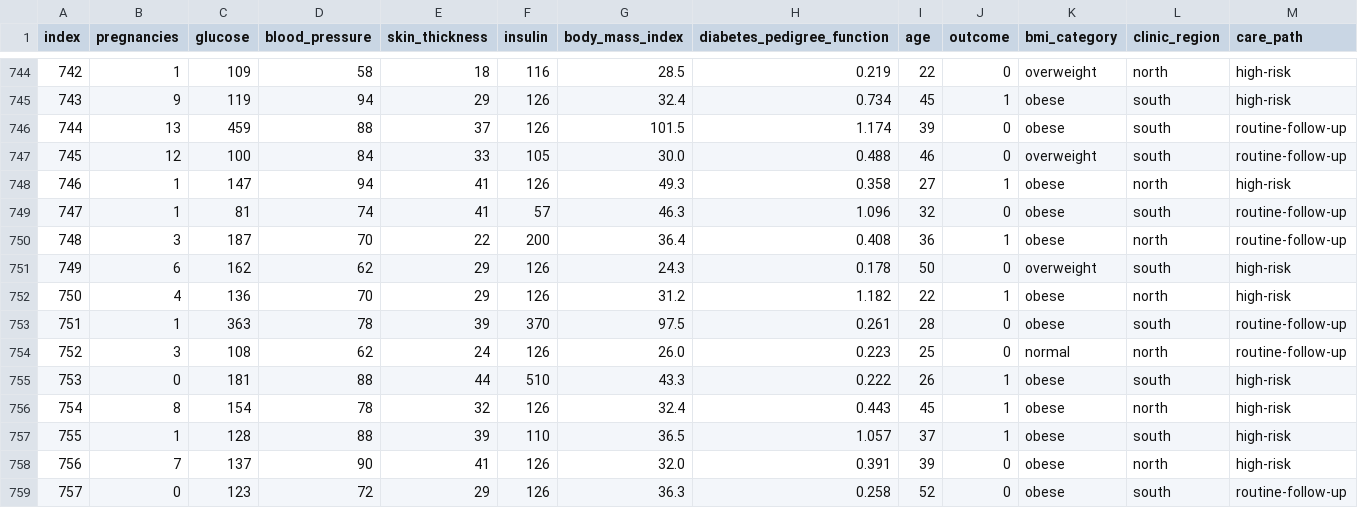
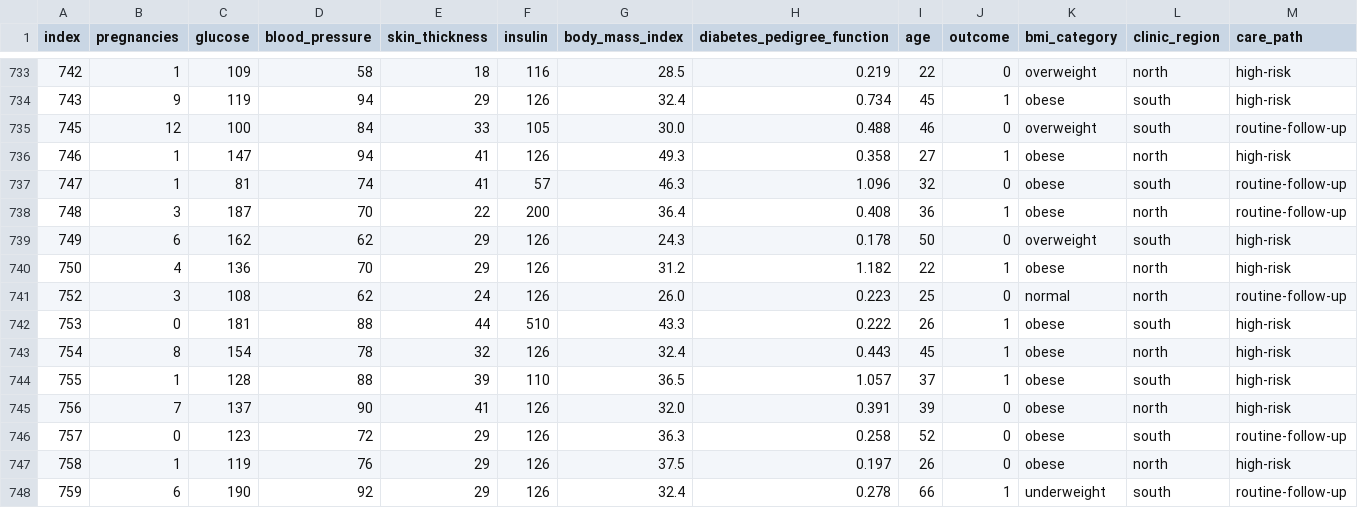
Before and after one commit to mateuszost2/Data-Eng-Final-Project, a CSV file: raw/diabetes/diabetes-clean.csv, drawn as a sheet; only a part is shown, gaps mark what is left out; the shorter side is filled out with more unchanged rows; rows hold the shown columns only; the diff covers the shown part only; the diff names each change by its address in the sheet, - before the commit and + after, or states it on an @@ line.

```diff
--- a/raw/diabetes/diabetes-clean.csv
+++ b/raw/diabetes/diabetes-clean.csv
-row 746: 744 | 13 | 459 | 88 | 37 | 126 | 101.5 | 1.174 | 39 | 0 | obese | south | routine-follow-up
-row 753: 751 | 1 | 363 | 78 | 39 | 370 | 97.5 | 0.261 | 28 | 0 | obese | south | routine-follow-up
```
Also changed, not shown: 11 removed rows elsewhere in this file, 1 other file.
